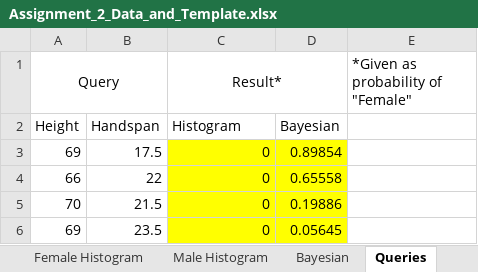
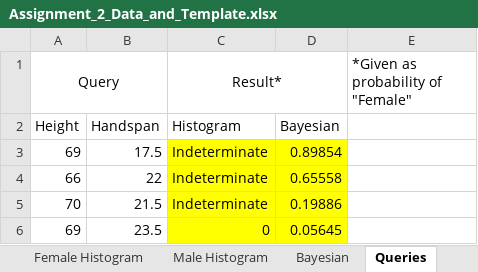
Before and after one commit to yelaura/python-assignments, an Excel workbook: Intro to Machine Learning/Assignment_2_Data_and_Template.xlsx, sheet Queries, drawn as a sheet; values as stored, in another font and other column widths than the file's, no borders; the diff names each change by its address in the sheet, - before the commit and + after, or states it on an @@ line.

```diff
--- a/Intro to Machine Learning/Assignment_2_Data_and_Template.xlsx (sheet Queries)
+++ b/Intro to Machine Learning/Assignment_2_Data_and_Template.xlsx (sheet Queries)
-C3:C5 (Result*): 0
+C3:C5 (Result*): Indeterminate
```
Also changed, not shown: sheet Reconstructed Male Histogram, sheet Reconstructed Female Histogram, 1 other file.
